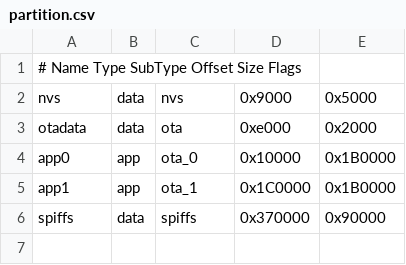
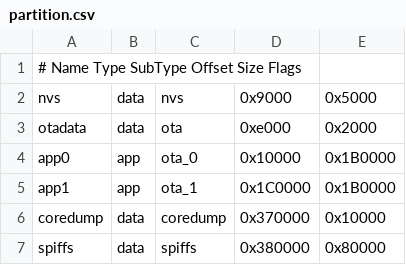
Before and after one commit to ningjx/ESP32_Piano_Pedal, a CSV file: firmware_src/partition.csv, drawn as a sheet.

```diff
--- a/firmware_src/partition.csv
+++ b/firmware_src/partition.csv
@@ -5,2 +5,3 @@ app0,   app,    ota_0,  0x10000,    0x1B0000
 app1,   app,    ota_1,  0x1C0000,   0x1B0000
-spiffs, data,   spiffs, 0x370000,   0x90000
+coredump,data,  coredump,0x370000,   0x10000
+spiffs, data,   spiffs, 0x380000,   0x80000
```
Also changed, not shown: 2 other files.
